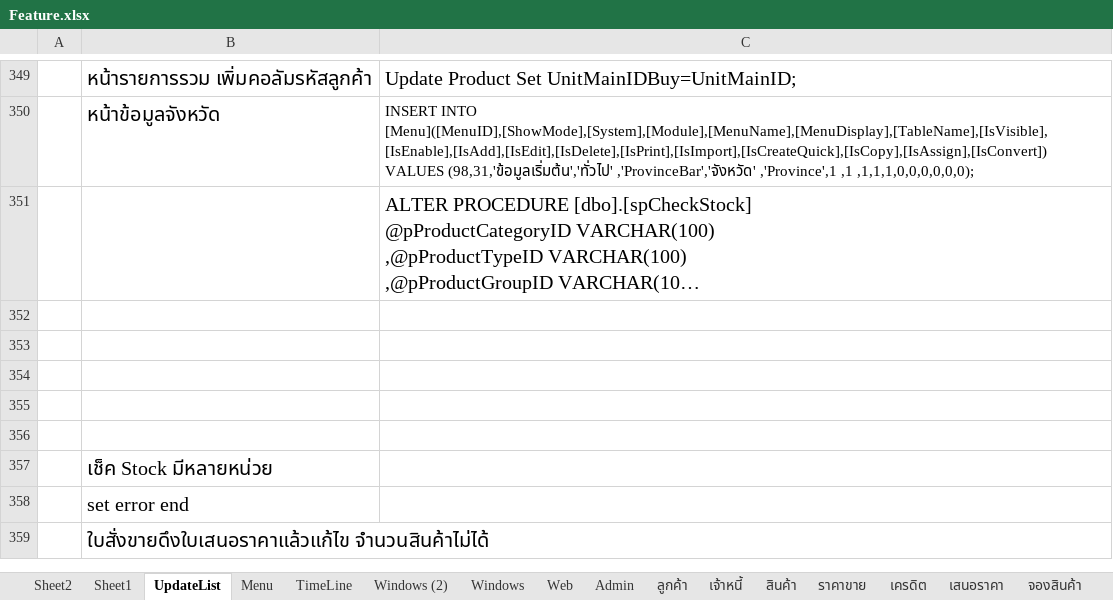
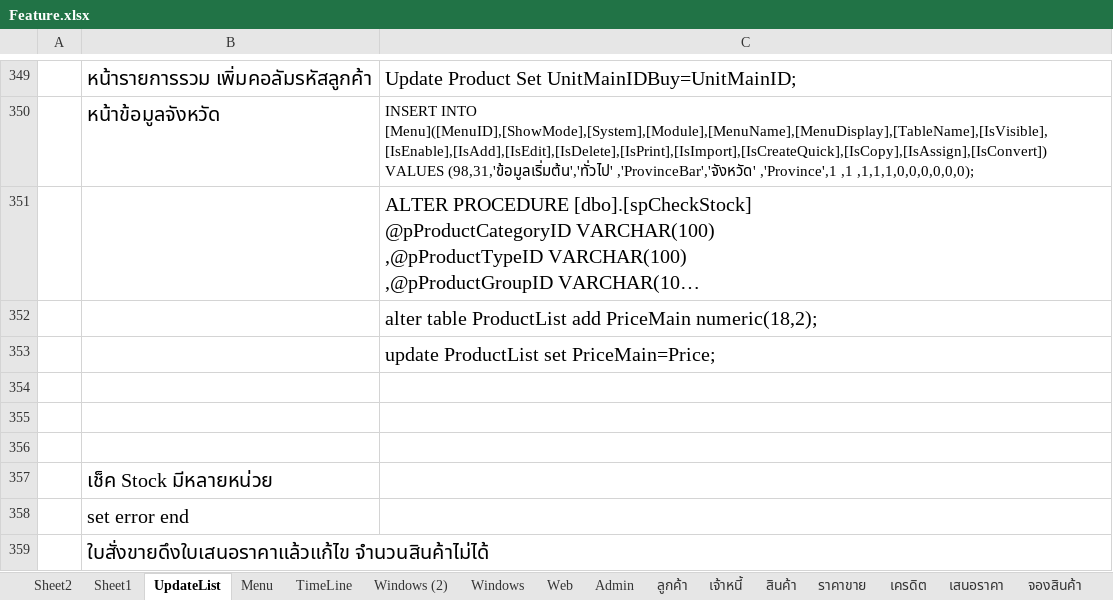
Before and after one commit to artit1981/ubproject, an Excel workbook: _Doc/Feature.xlsx, sheet UpdateList, drawn as a sheet; only a part is shown, gaps mark what is left out; long unchanged cells end in …; values as stored, in another font and other column widths than the file's, no borders; the diff names each change by its address in the sheet, - before the commit and + after, or states it on an @@ line.

Commit message:
price for unit main

```diff
--- a/_Doc/Feature.xlsx (sheet UpdateList)
+++ b/_Doc/Feature.xlsx (sheet UpdateList)
-C352: (empty)
+C352: alter table ProductList add PriceMain numeric(18,2);
-C353: (empty)
+C353: update ProductList set PriceMain=Price;
```
Also changed, not shown: 1 other file.
